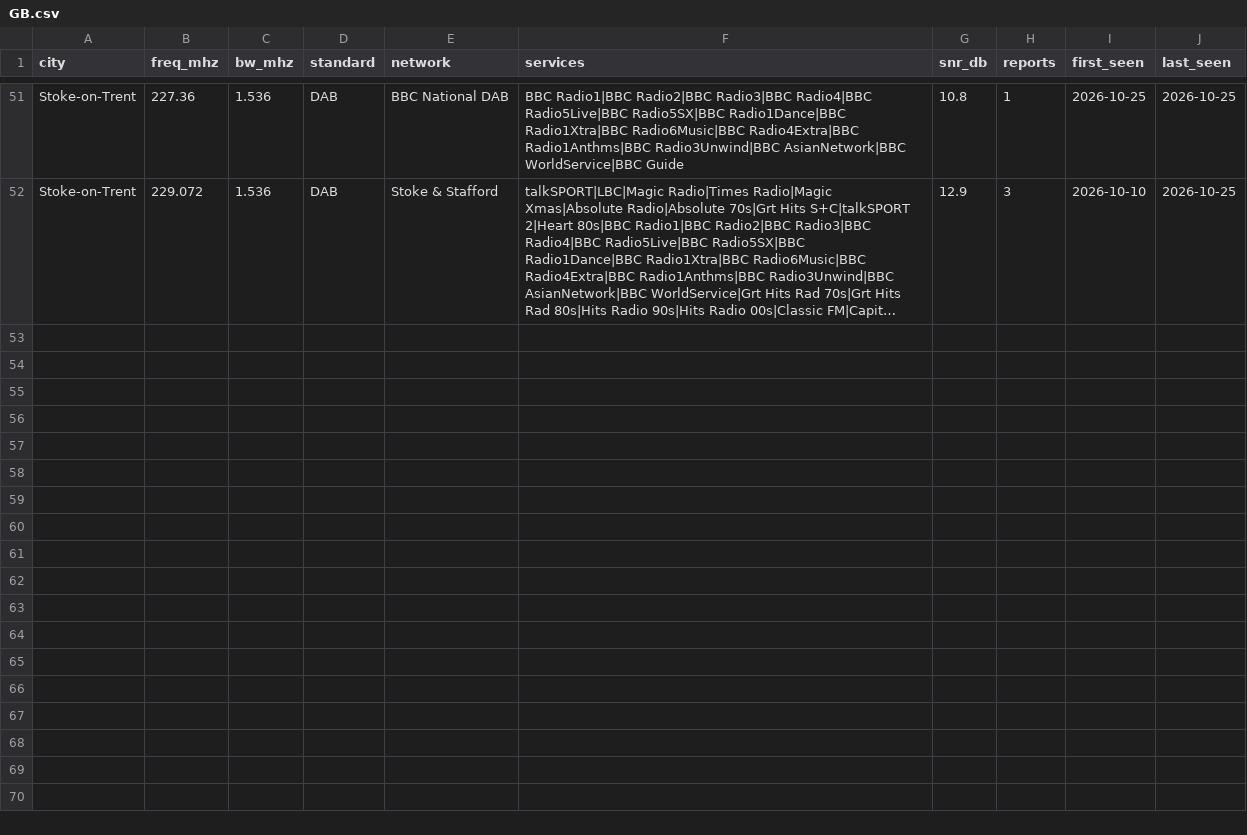
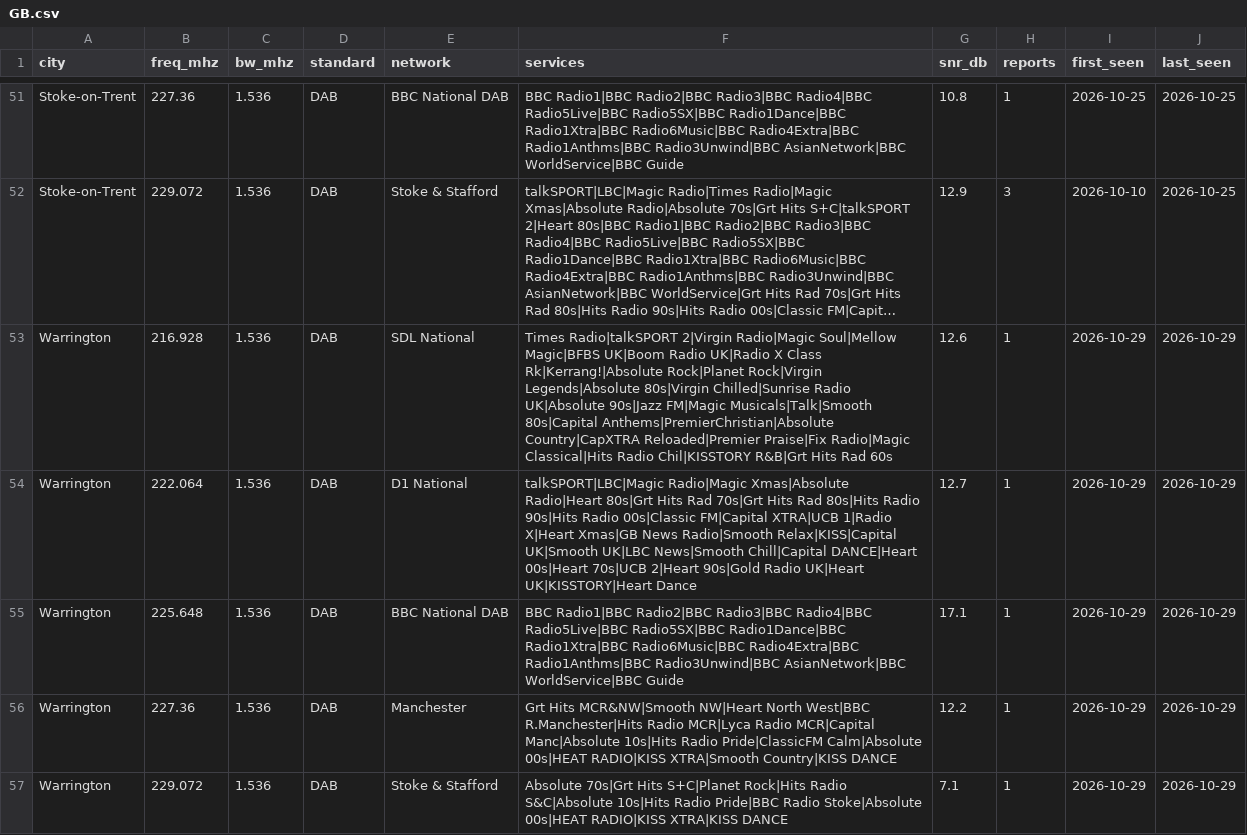
Before and after one commit to adswill/OnAir-channels, a CSV file: dab/GB.csv, drawn as a sheet; only a part is shown, gaps mark what is left out; long unchanged cells end in …; the diff names each change by its address in the sheet, - before the commit and + after, or states it on an @@ line.

```diff
--- a/dab/GB.csv
+++ b/dab/GB.csv
+row 53: Warrington | 216.928 | 1.536 | DAB | SDL National | Times Radio|talkSPORT 2|Virgin Radio|Magic Soul|Mellow Magic|BFBS UK|Boom Radio UK|Radio X Class Rk|Kerrang!|Absolute Rock|Planet Rock|Virgin Legends|Absolute 80s|Virgin Chilled|Sunrise Radio UK|Absolute 90s|Jazz FM|Magic Musicals|Talk|Smooth 80s|Capital Anthems|PremierChristian|Absolute Country|CapXTRA Reloaded|Premier Praise|Fix Radio|Magic Classical|Hits Radio Chil|KISSTORY R&B|Grt Hits Rad 60s | 12.6 | 1 | 2026-10-29 | 2026-10-29
+row 54: Warrington | 222.064 | 1.536 | DAB | D1 National | talkSPORT|LBC|Magic Radio|Magic Xmas|Absolute Radio|Heart 80s|Grt Hits Rad 70s|Grt Hits Rad 80s|Hits Radio 90s|Hits Radio 00s|Classic FM|Capital XTRA|UCB 1|Radio X|Heart Xmas|GB News Radio|Smooth Relax|KISS|Capital UK|Smooth UK|LBC News|Smooth Chill|Capital DANCE|Heart 00s|Heart 70s|UCB 2|Heart 90s|Gold Radio UK|Heart UK|KISSTORY|Heart Dance | 12.7 | 1 | 2026-10-29 | 2026-10-29
+row 55: Warrington | 225.648 | 1.536 | DAB | BBC National DAB | BBC Radio1|BBC Radio2|BBC Radio3|BBC Radio4|BBC Radio5Live|BBC Radio5SX|BBC Radio1Dance|BBC Radio1Xtra|BBC Radio6Music|BBC Radio4Extra|BBC Radio1Anthms|BBC Radio3Unwind|BBC AsianNetwork|BBC WorldService|BBC Guide | 17.1 | 1 | 2026-10-29 | 2026-10-29
+row 56: Warrington | 227.36 | 1.536 | DAB | Manchester | Grt Hits MCR&NW|Smooth NW|Heart North West|BBC R.Manchester|Hits Radio MCR|Lyca Radio MCR|Capital Manc|Absolute 10s|Hits Radio Pride|ClassicFM Calm|Absolute 00s|HEAT RADIO|KISS XTRA|Smooth Country|KISS DANCE | 12.2 | 1 | 2026-10-29 | 2026-10-29
+row 57: Warrington | 229.072 | 1.536 | DAB | Stoke & Stafford | Absolute 70s|Grt Hits S+C|Planet Rock|Hits Radio S&C|Absolute 10s|Hits Radio Pride|BBC Radio Stoke|Absolute 00s|HEAT RADIO|KISS XTRA|KISS DANCE | 7.1 | 1 | 2026-10-29 | 2026-10-29
```
